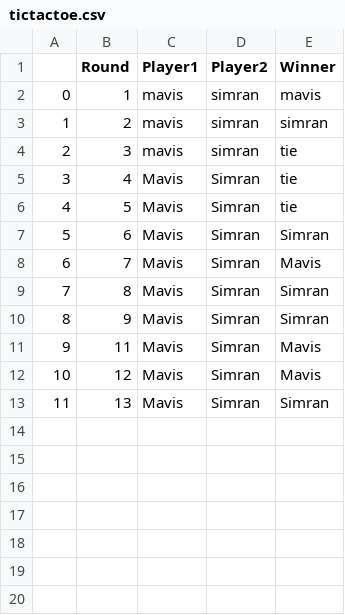
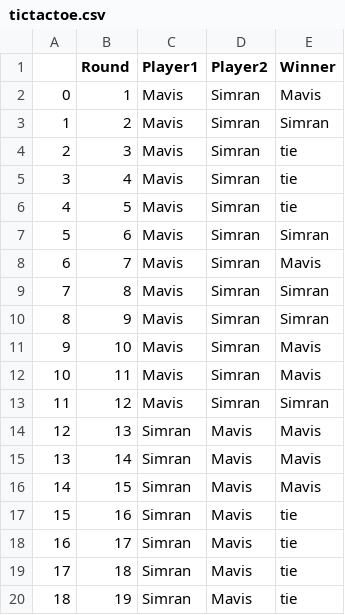
Before and after one commit to MavisHu/Week-8, a CSV file: tictactoe.csv, drawn as a sheet; addresses are those after the commit; the diff names each change by its address in the sheet, - before the commit and + after, or states it on an @@ line.

Commit message:
Add files via upload

```diff
--- a/tictactoe.csv
+++ b/tictactoe.csv
-C2:C4 (Player1): mavis
+C2:C4 (Player1): Mavis
-D2:D4 (Player2): simran
+D2:D4 (Player2): Simran
-E2 (Winner): mavis
+E2 (Winner): Mavis
-E3 (Winner): simran
+E3 (Winner): Simran
+row 11: 9 | 10 | Mavis | Simran | Mavis
@@ column A renumbered between rows 12 and 14 @@
-E13 (Winner): Mavis
+E13 (Winner): Simran
-C14 (Player1): Mavis
+C14 (Player1): Simran
-D14 (Player2): Simran
+D14 (Player2): Mavis
-E14 (Winner): Simran
+E14 (Winner): Mavis
+row 15: 13 | 14 | Simran | Mavis | Mavis
+row 16: 14 | 15 | Simran | Mavis | Mavis
+row 17: 15 | 16 | Simran | Mavis | tie
+row 18: 16 | 17 | Simran | Mavis | tie
+row 19: 17 | 18 | Simran | Mavis | tie
+row 20: 18 | 19 | Simran | Mavis | tie
```
